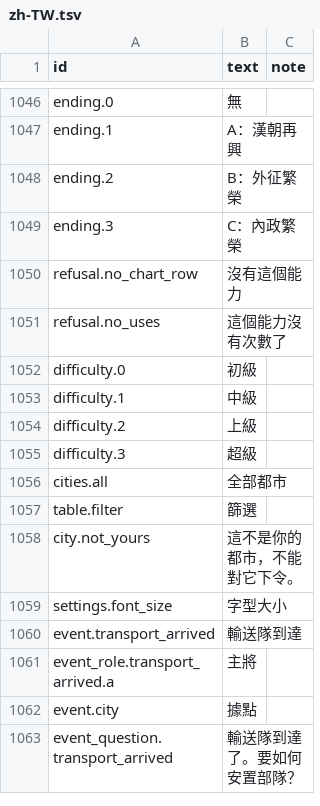
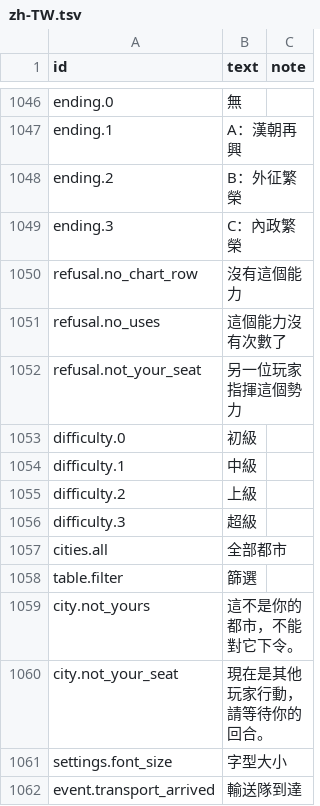
Before and after one commit to yksi7417/sanguodream, a TSV file: data/civil_war/text/zh-TW.tsv, drawn as a sheet; only a part is shown, gaps mark what is left out; the shorter side is filled out with more unchanged rows.

```diff
--- a/data/civil_war/text/zh-TW.tsv
+++ b/data/civil_war/text/zh-TW.tsv
@@ -1051,2 +1051,3 @@ refusal.no_chart_row	沒有這個能力
 refusal.no_uses	這個能力沒有次數了
+refusal.not_your_seat	另一位玩家指揮這個勢力
 difficulty.0	初級
@@ -1058,2 +1059,3 @@ table.filter	篩選
 city.not_yours	這不是你的都市，不能對它下令。
+city.not_your_seat	現在是其他玩家行動，請等待你的回合。
 settings.font_size	字型大小
```
Also changed, not shown: data/civil_war/text/en.tsv, data/placeholder/text/en.tsv, 24 other files.
